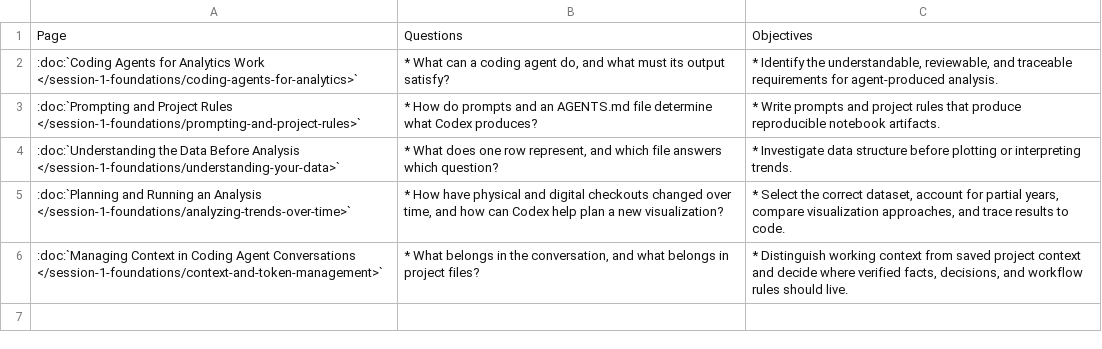
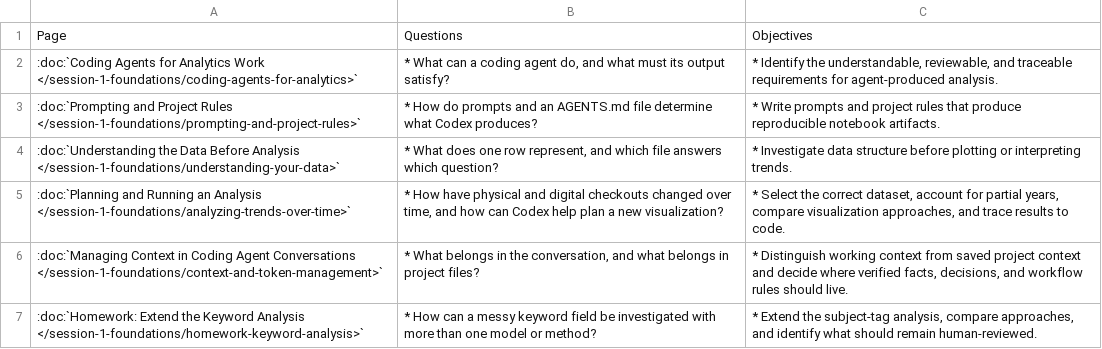
Before and after one commit to AI-for-Data-Analysis/ai-for-data-analysis.github.io, a CSV file: csv_tables/session_1_foundations_pages.csv, drawn as a sheet; the diff names each change by its address in the sheet, - before the commit and + after, or states it on an @@ line.

Commit message:
Update session 1 lessons and homework

```diff
--- a/csv_tables/session_1_foundations_pages.csv
+++ b/csv_tables/session_1_foundations_pages.csv
+row 7: :doc:`Homework: Extend the Keyword Analysis </session-1-foundations/homework-keyword-analysis>` | * How can a messy keyword field be investigated with more than one model or method? | * Extend the subject-tag analysis, compare approaches, and identify what should remain human-reviewed.
```
Also changed, not shown: 6 other files.
